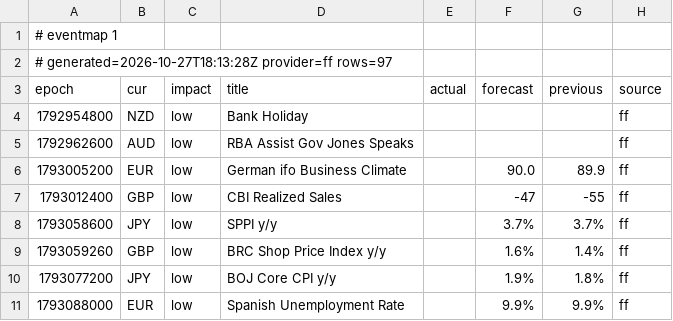
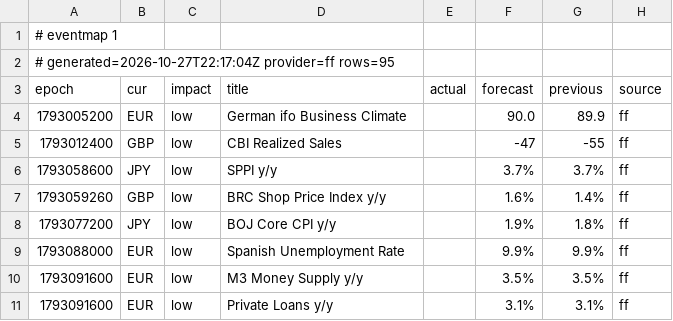
Before and after one commit to excalibur003/eventmap, a CSV file: feed/events.csv, drawn as a sheet; only a part is shown; the shorter side is filled out with more unchanged rows.

Commit message:
feed 2026-10-27T22:17:04Z

```diff
--- a/feed/events.csv
+++ b/feed/events.csv
@@ -1,6 +1,4 @@
 # eventmap 1
-# generated=2026-10-27T18:13:28Z provider=ff rows=97
+# generated=2026-10-27T22:17:04Z provider=ff rows=95
 epoch|cur|impact|title|actual|forecast|previous|source
-1792954800|NZD|low|Bank Holiday||||ff
-1792962600|AUD|low|RBA Assist Gov Jones Speaks||||ff
 1793005200|EUR|low|German ifo Business Climate||90.0|89.9|ff
```
